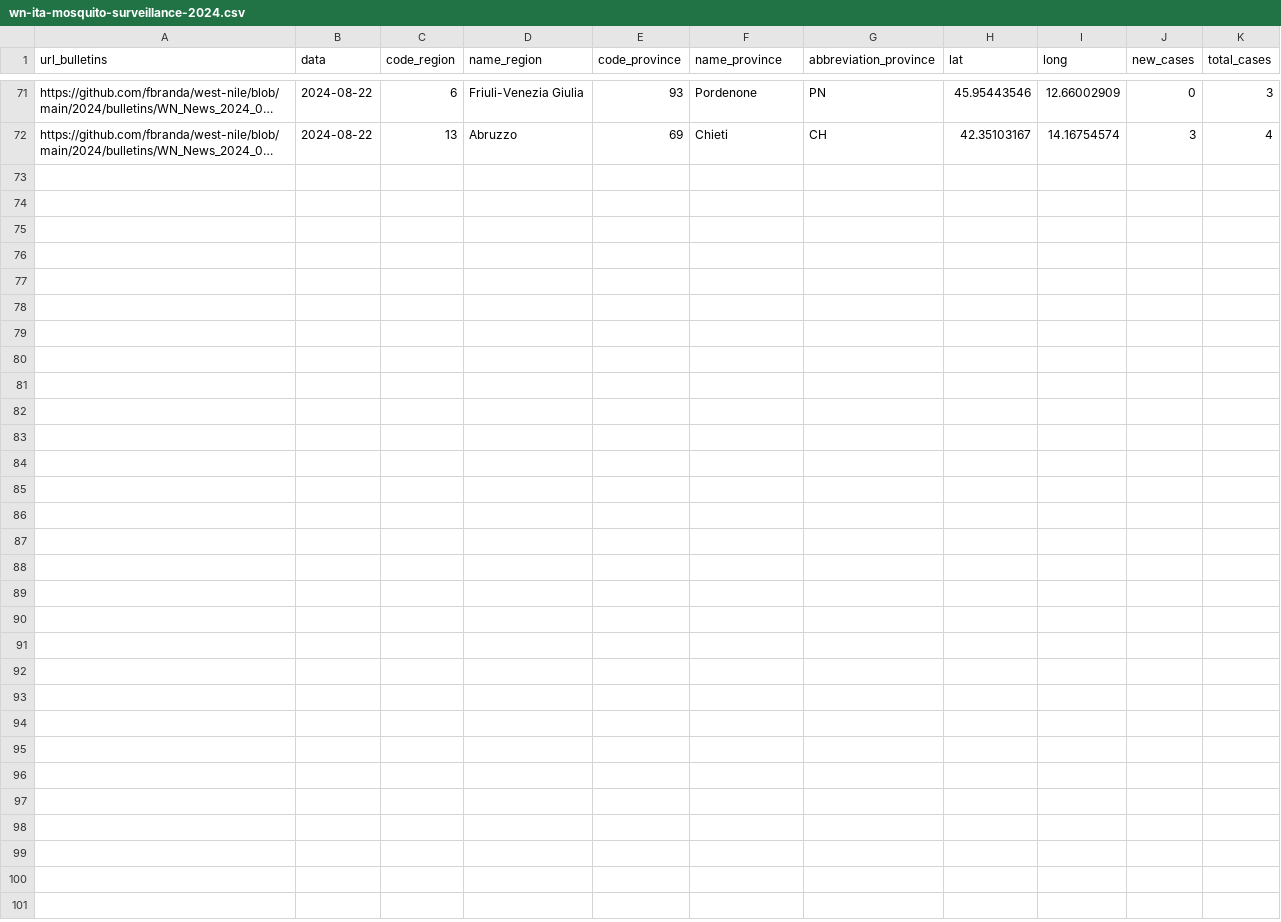
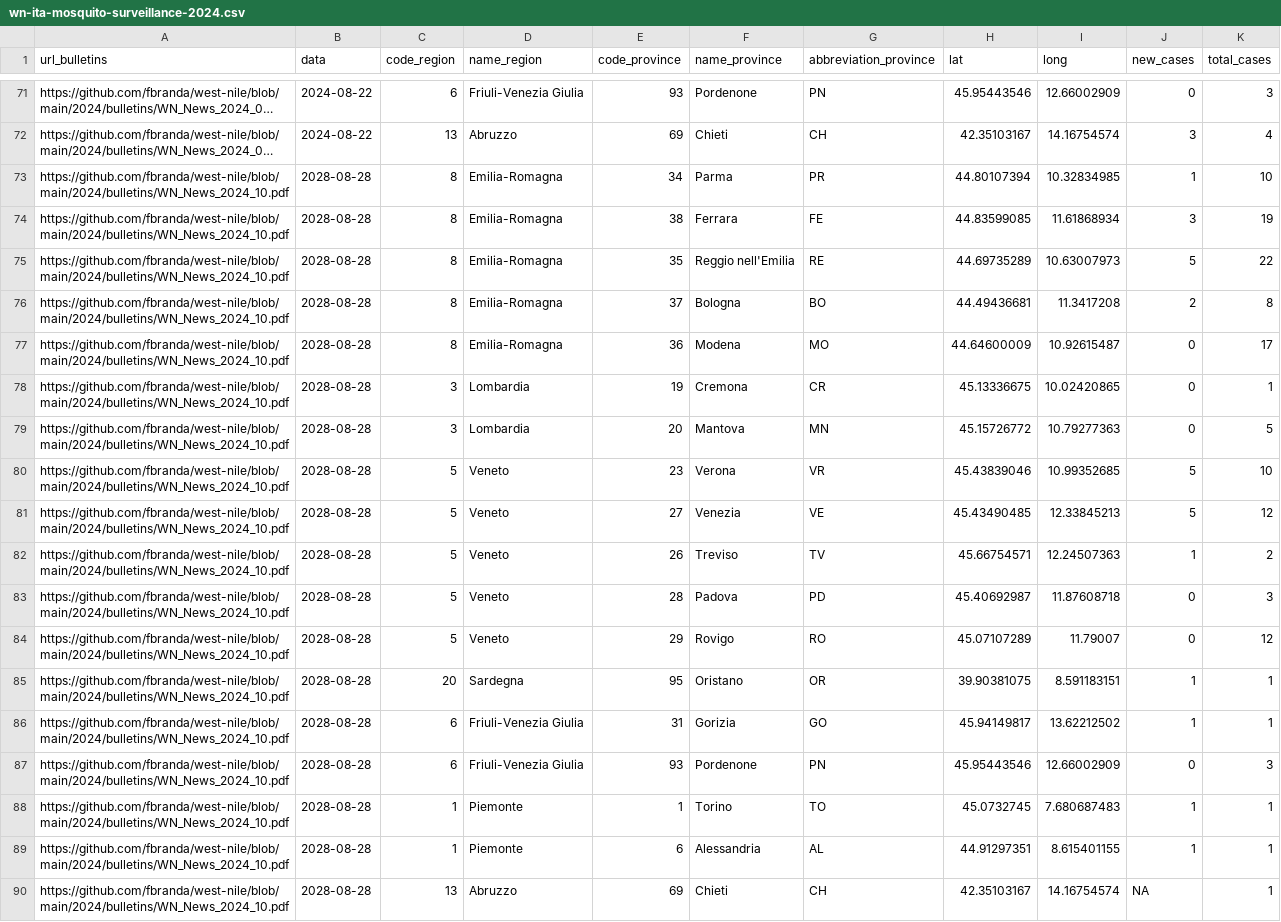
Before and after one commit to fbranda/west-nile, a CSV file: 2024/mosquito-surveillance/wn-ita-mosquito-surveillance-2024.csv, drawn as a sheet; only a part is shown, gaps mark what is left out; long unchanged cells end in …; the diff names each change by its address in the sheet, - before the commit and + after, or states it on an @@ line.

Commit message:
Add files via upload

```diff
--- a/2024/mosquito-surveillance/wn-ita-mosquito-surveillance-2024.csv
+++ b/2024/mosquito-surveillance/wn-ita-mosquito-surveillance-2024.csv
+row 73: https://github.com/fbranda/west-nile/blob/main/2024/bulletins/WN_News_2024_10.pdf | 2028-08-28 | 8 | Emilia-Romagna | 34 | Parma | PR | 44.80107394 | 10.32834985 | 1 | 10
+row 74: https://github.com/fbranda/west-nile/blob/main/2024/bulletins/WN_News_2024_10.pdf | 2028-08-28 | 8 | Emilia-Romagna | 38 | Ferrara | FE | 44.83599085 | 11.61868934 | 3 | 19
+row 75: https://github.com/fbranda/west-nile/blob/main/2024/bulletins/WN_News_2024_10.pdf | 2028-08-28 | 8 | Emilia-Romagna | 35 | Reggio nell'Emilia | RE | 44.69735289 | 10.63007973 | 5 | 22
+row 76: https://github.com/fbranda/west-nile/blob/main/2024/bulletins/WN_News_2024_10.pdf | 2028-08-28 | 8 | Emilia-Romagna | 37 | Bologna | BO | 44.49436681 | 11.3417208 | 2 | 8
+row 77: https://github.com/fbranda/west-nile/blob/main/2024/bulletins/WN_News_2024_10.pdf | 2028-08-28 | 8 | Emilia-Romagna | 36 | Modena | MO | 44.64600009 | 10.92615487 | 0 | 17
+row 78: https://github.com/fbranda/west-nile/blob/main/2024/bulletins/WN_News_2024_10.pdf | 2028-08-28 | 3 | Lombardia | 19 | Cremona | CR | 45.13336675 | 10.02420865 | 0 | 1
+row 79: https://github.com/fbranda/west-nile/blob/main/2024/bulletins/WN_News_2024_10.pdf | 2028-08-28 | 3 | Lombardia | 20 | Mantova | MN | 45.15726772 | 10.79277363 | 0 | 5
+row 80: https://github.com/fbranda/west-nile/blob/main/2024/bulletins/WN_News_2024_10.pdf | 2028-08-28 | 5 | Veneto | 23 | Verona | VR | 45.43839046 | 10.99352685 | 5 | 10
+row 81: https://github.com/fbranda/west-nile/blob/main/2024/bulletins/WN_News_2024_10.pdf | 2028-08-28 | 5 | Veneto | 27 | Venezia | VE | 45.43490485 | 12.33845213 | 5 | 12
+row 82: https://github.com/fbranda/west-nile/blob/main/2024/bulletins/WN_News_2024_10.pdf | 2028-08-28 | 5 | Veneto | 26 | Treviso | TV | 45.66754571 | 12.24507363 | 1 | 2
+row 83: https://github.com/fbranda/west-nile/blob/main/2024/bulletins/WN_News_2024_10.pdf | 2028-08-28 | 5 | Veneto | 28 | Padova | PD | 45.40692987 | 11.87608718 | 0 | 3
+row 84: https://github.com/fbranda/west-nile/blob/main/2024/bulletins/WN_News_2024_10.pdf | 2028-08-28 | 5 | Veneto | 29 | Rovigo | RO | 45.07107289 | 11.79007 | 0 | 12
+row 85: https://github.com/fbranda/west-nile/blob/main/2024/bulletins/WN_News_2024_10.pdf | 2028-08-28 | 20 | Sardegna | 95 | Oristano | OR | 39.90381075 | 8.591183151 | 1 | 1
+row 86: https://github.com/fbranda/west-nile/blob/main/2024/bulletins/WN_News_2024_10.pdf | 2028-08-28 | 6 | Friuli-Venezia Giulia | 31 | Gorizia | GO | 45.94149817 | 13.62212502 | 1 | 1
+row 87: https://github.com/fbranda/west-nile/blob/main/2024/bulletins/WN_News_2024_10.pdf | 2028-08-28 | 6 | Friuli-Venezia Giulia | 93 | Pordenone | PN | 45.95443546 | 12.66002909 | 0 | 3
+row 88: https://github.com/fbranda/west-nile/blob/main/2024/bulletins/WN_News_2024_10.pdf | 2028-08-28 | 1 | Piemonte | 1 | Torino | TO | 45.0732745 | 7.680687483 | 1 | 1
+row 89: https://github.com/fbranda/west-nile/blob/main/2024/bulletins/WN_News_2024_10.pdf | 2028-08-28 | 1 | Piemonte | 6 | Alessandria | AL | 44.91297351 | 8.615401155 | 1 | 1
+row 90: https://github.com/fbranda/west-nile/blob/main/2024/bulletins/WN_News_2024_10.pdf | 2028-08-28 | 13 | Abruzzo | 69 | Chieti | CH | 42.35103167 | 14.16754574 | NA | 1
```
